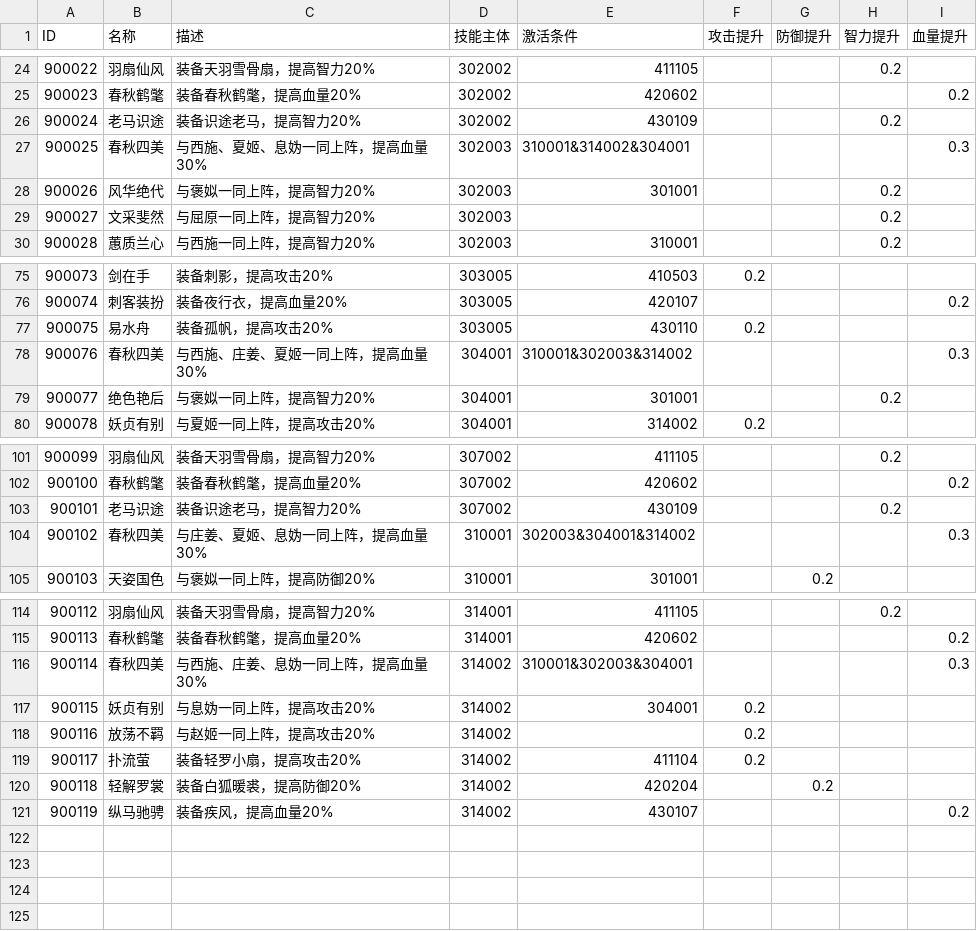
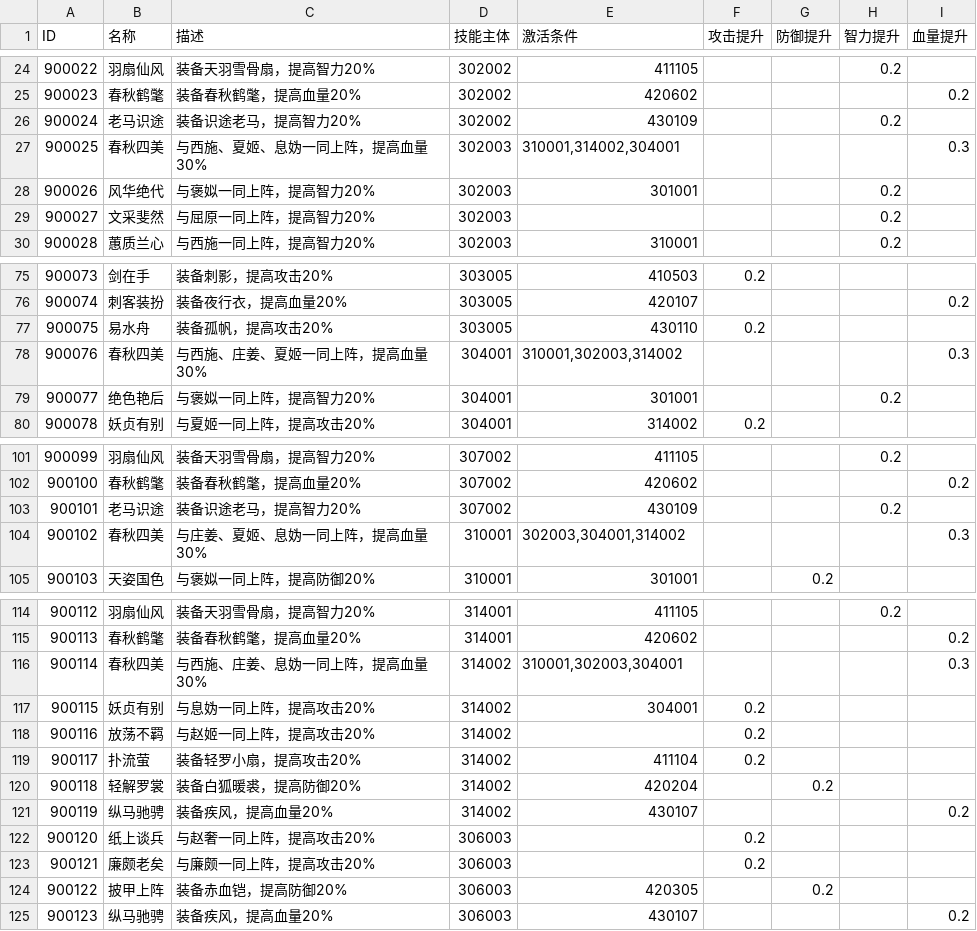
Before and after one commit to mercykevin/gameserver, a CSV file: csvs/MingYun.csv, drawn as a sheet; only a part is shown, gaps mark what is left out; the diff names each change by its address in the sheet, - before the commit and + after, or states it on an @@ line.

```diff
--- a/csvs/MingYun.csv
+++ b/csvs/MingYun.csv
-E27 (激活条件): 310001&314002&304001
+E27 (激活条件): 310001,314002,304001
-E78 (激活条件): 310001&302003&314002
+E78 (激活条件): 310001,302003,314002
-E104 (激活条件): 302003&304001&314002
+E104 (激活条件): 302003,304001,314002
-E116 (激活条件): 310001&302003&304001
+E116 (激活条件): 310001,302003,304001
+row 122: 900120 | 纸上谈兵 | 与赵奢一同上阵，提高攻击20% | 306003 |  | 0.2
+row 123: 900121 | 廉颇老矣 | 与廉颇一同上阵，提高攻击20% | 306003 |  | 0.2
+row 124: 900122 | 披甲上阵 | 装备赤血铠，提高防御20% | 306003 | 420305 |  | 0.2
+row 125: 900123 | 纵马驰骋 | 装备疾风，提高血量20% | 306003 | 430107 |  |  |  | 0.2
```
Also changed, not shown: csvs/BingFa.csv, csvs/WuJiang.csv, 4 other files.
